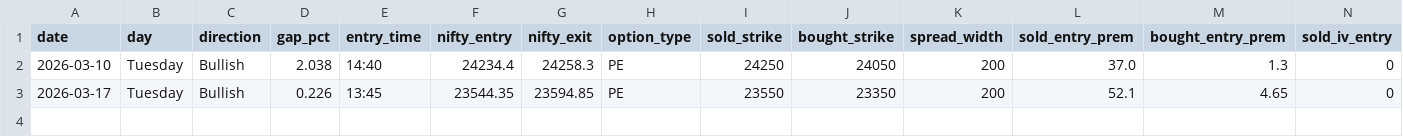
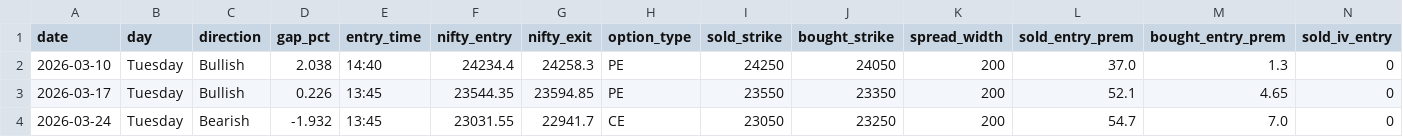
Before and after one commit to Abhi232003/rocket-paper, a CSV file: paper_trades.csv, drawn as a sheet; only a part is shown; rows hold the shown columns only; the diff names each change by its address in the sheet, - before the commit and + after, or states it on an @@ line.

```diff
--- a/paper_trades.csv
+++ b/paper_trades.csv
+row 4: 2026-03-24 | Tuesday | Bearish | -1.932 | 13:45 | 23031.55 | 22941.7 | CE | 23050 | 23250 | 200 | 54.7 | 7.0 | 0
```
Also changed, not shown: paper_checks.csv, 2 other files.
